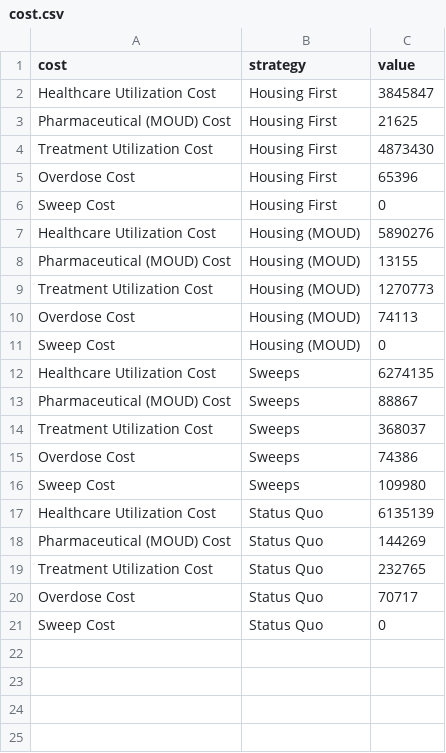
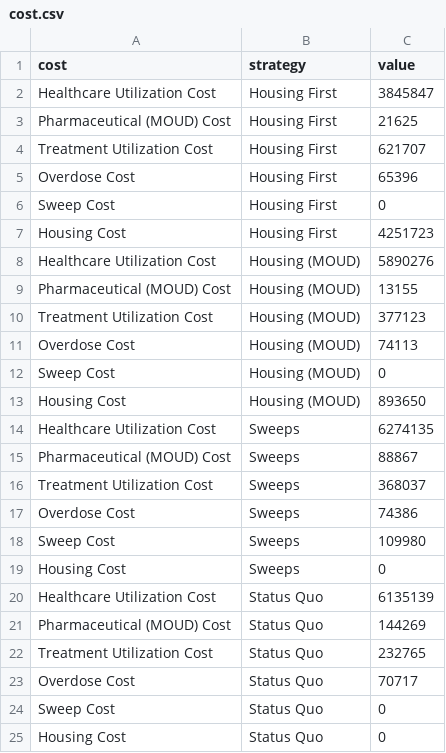
Before and after one commit to SyndemicsLab/Addressing-Encampments, a CSV file: Results/Figures/cost.csv, drawn as a sheet.

Commit message:
cost  tables+

```diff
--- a/Results/Figures/cost.csv
+++ b/Results/Figures/cost.csv
@@ -3,10 +3,12 @@ Healthcare Utilization Cost,Housing First,3845847
 Pharmaceutical (MOUD) Cost,Housing First,21625
-Treatment Utilization Cost,Housing First,4873430
+Treatment Utilization Cost,Housing First,621707
 Overdose Cost,Housing First,65396
 Sweep Cost,Housing First,0
+Housing Cost,Housing First,4251723
 Healthcare Utilization Cost,Housing (MOUD),5890276
 Pharmaceutical (MOUD) Cost,Housing (MOUD),13155
-Treatment Utilization Cost,Housing (MOUD),1270773
+Treatment Utilization Cost,Housing (MOUD),377123
 Overdose Cost,Housing (MOUD),74113
 Sweep Cost,Housing (MOUD),0
+Housing Cost,Housing (MOUD),893650
 Healthcare Utilization Cost,Sweeps,6274135
@@ -16,2 +18,3 @@ Overdose Cost,Sweeps,74386
 Sweep Cost,Sweeps,109980
+Housing Cost,Sweeps,0
 Healthcare Utilization Cost,Status Quo,6135139
@@ -21 +24,2 @@ Overdose Cost,Status Quo,70717
 Sweep Cost,Status Quo,0
+Housing Cost,Status Quo,0
```
Also changed, not shown: 3 other files.
